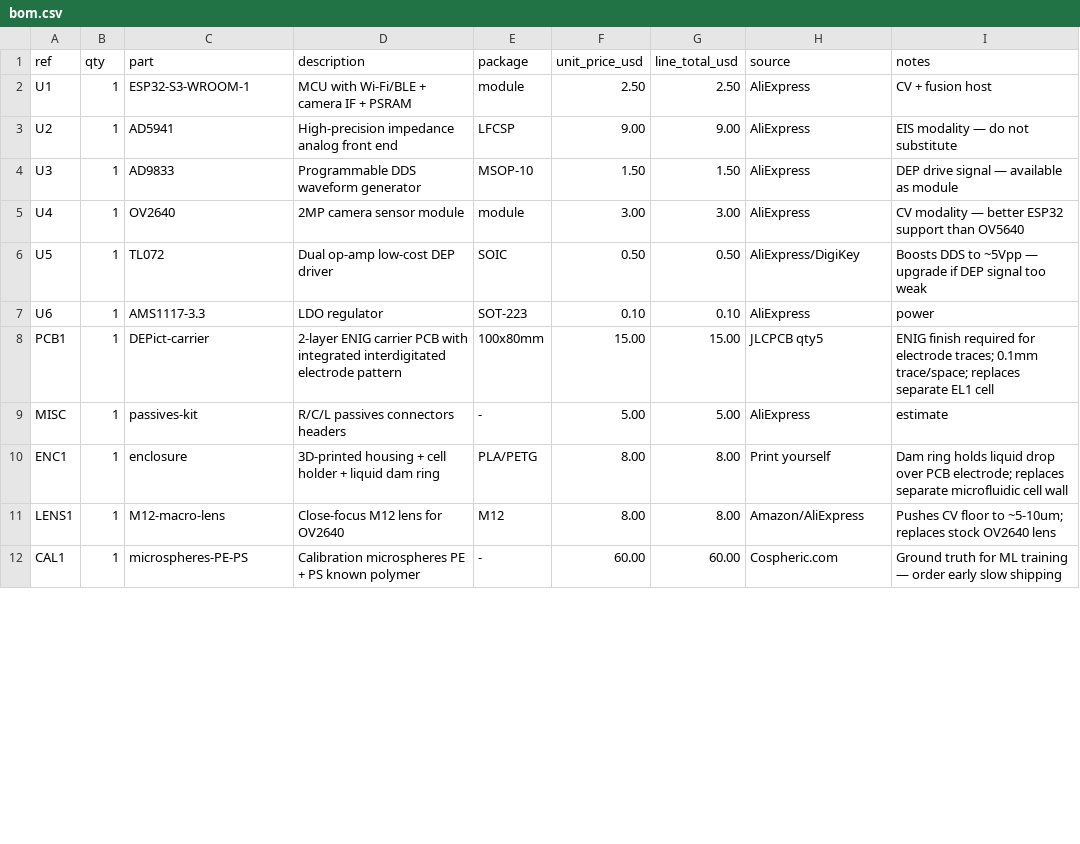
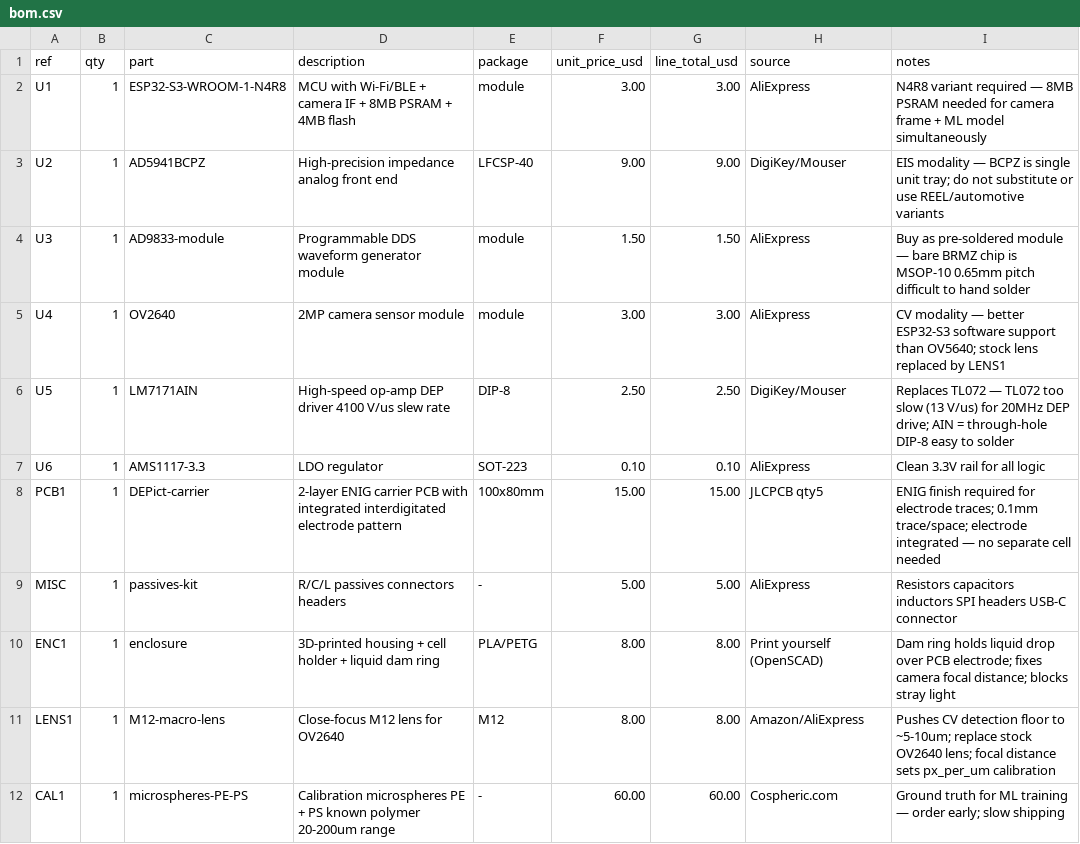
Before and after one commit to 5thDimension-Sean/DEPict, a CSV file: hardware/bom/bom.csv, drawn as a sheet; only a part is shown; the diff covers the shown part only.

Commit message:
new bom

```diff
--- a/hardware/bom/bom.csv
+++ b/hardware/bom/bom.csv
@@ -1,12 +1,12 @@
 ref,qty,part,description,package,unit_price_usd,line_total_usd,source,notes
-U1,1,ESP32-S3-WROOM-1,MCU with Wi-Fi/BLE + camera IF + PSRAM,module,2.50,2.50,AliExpress,CV + fusion host
-U2,1,AD5941,High-precision impedance analog front end,LFCSP,9.00,9.00,AliExpress,EIS modality — do not substitute
-U3,1,AD9833,Programmable DDS waveform generator,MSOP-10,1.50,1.50,AliExpress,DEP drive signal — available as module
-U4,1,OV2640,2MP camera sensor module,module,3.00,3.00,AliExpress,CV modality — better ESP32 support than OV5640
-U5,1,TL072,Dual op-amp low-cost DEP driver,SOIC,0.50,0.50,AliExpress/DigiKey,Boosts DDS to ~5Vpp — upgrade if DEP signal too weak
-U6,1,AMS1117-3.3,LDO regulator,SOT-223,0.10,0.10,AliExpress,power
-PCB1,1,DEPict-carrier,2-layer ENIG carrier PCB with integrated interdigitated electrode pattern,100x80mm,15.00,15.00,JLCPCB qty5,ENIG finish required for electrode traces; 0.1mm trace/space; replaces separate EL1 cell
-MISC,1,passives-kit,R/C/L passives connectors headers,-,5.00,5.00,AliExpress,estimate
-ENC1,1,enclosure,3D-printed housing + cell holder + liquid dam ring,PLA/PETG,8.00,8.00,Print yourself,Dam ring holds liquid drop over PCB electrode; replaces separate microfluidic cell wall
-LENS1,1,M12-macro-lens,Close-focus M12 lens for OV2640,M12,8.00,8.00,Amazon/AliExpress,Pushes CV floor to ~5-10um; replaces stock OV2640 lens
-CAL1,1,microspheres-PE-PS,Calibration microspheres PE + PS known polymer,-,60.00,60.00,Cospheric.com,Ground truth for ML training — order early slow shipping
+U1,1,ESP32-S3-WROOM-1-N4R8,MCU with Wi-Fi/BLE + camera IF + 8MB PSRAM + 4MB flash,module,3.00,3.00,AliExpress,N4R8 variant required — 8MB PSRAM needed for camera frame + ML model simultaneously
+U2,1,AD5941BCPZ,High-precision impedance analog front end,LFCSP-40,9.00,9.00,DigiKey/Mouser,EIS modality — BCPZ is single unit tray; do not substitute or use REEL/automotive variants
+U3,1,AD9833-module,Programmable DDS waveform generator module,module,1.50,1.50,AliExpress,Buy as pre-soldered module — bare BRMZ chip is MSOP-10 0.65mm pitch difficult to hand solder
+U4,1,OV2640,2MP camera sensor module,module,3.00,3.00,AliExpress,CV modality — better ESP32-S3 software support than OV5640; stock lens replaced by LENS1
+U5,1,LM7171AIN,High-speed op-amp DEP driver 4100 V/us slew rate,DIP-8,2.50,2.50,DigiKey/Mouser,Replaces TL072 — TL072 too slow (13 V/us) for 20MHz DEP drive; AIN = through-hole DIP-8 easy to solder
+U6,1,AMS1117-3.3,LDO regulator,SOT-223,0.10,0.10,AliExpress,Clean 3.3V rail for all logic
+PCB1,1,DEPict-carrier,2-layer ENIG carrier PCB with integrated interdigitated electrode pattern,100x80mm,15.00,15.00,JLCPCB qty5,ENIG finish required for electrode traces; 0.1mm trace/space; electrode integrated — no separate cell needed
+MISC,1,passives-kit,R/C/L passives connectors headers,-,5.00,5.00,AliExpress,Resistors capacitors inductors SPI headers USB-C connector
+ENC1,1,enclosure,3D-printed housing + cell holder + liquid dam ring,PLA/PETG,8.00,8.00,Print yourself (OpenSCAD),Dam ring holds liquid drop over PCB electrode; fixes camera focal distance; blocks stray light
+LENS1,1,M12-macro-lens,Close-focus M12 lens for OV2640,M12,8.00,8.00,Amazon/AliExpress,Pushes CV detection floor to ~5-10um; replace stock OV2640 lens; focal distance sets px_per_um calibration
+CAL1,1,microspheres-PE-PS,Calibration microspheres PE + PS known polymer 20-200um range,-,60.00,60.00,Cospheric.com,Ground truth for ML training — order early; slow shipping
```
Also changed, not shown: 5 added rows, 1 removed row and 9 edited cells elsewhere in this file.
